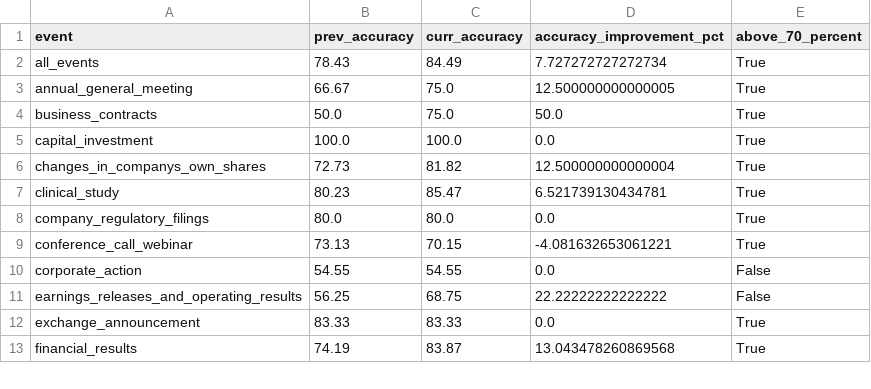
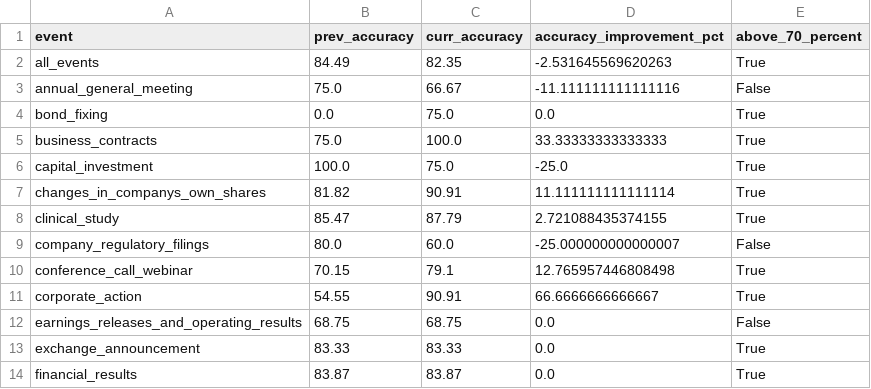
Before and after one commit to siwei-feng1/finespresso-modelling, a CSV file: reports/model_comparison_binary.csv, drawn as a sheet; only a part is shown; the diff covers the shown part only.

```diff
--- a/reports/model_comparison_binary.csv
+++ b/reports/model_comparison_binary.csv
@@ -1,13 +1,14 @@
 event,prev_accuracy,curr_accuracy,accuracy_improvement_pct,above_70_percent
-all_events,78.43,84.49,7.727272727272734,True
-annual_general_meeting,66.67,75.0,12.500000000000005,True
-business_contracts,50.0,75.0,50.0,True
-capital_investment,100.0,100.0,0.0,True
-changes_in_companys_own_shares,72.73,81.82,12.500000000000004,True
-clinical_study,80.23,85.47,6.521739130434781,True
-company_regulatory_filings,80.0,80.0,0.0,True
-conference_call_webinar,73.13,70.15,-4.081632653061221,True
-corporate_action,54.55,54.55,0.0,False
-earnings_releases_and_operating_results,56.25,68.75,22.22222222222222,False
+all_events,84.49,82.35,-2.531645569620263,True
+annual_general_meeting,75.0,66.67,-11.111111111111116,False
+bond_fixing,0.0,75.0,0.0,True
+business_contracts,75.0,100.0,33.33333333333333,True
+capital_investment,100.0,75.0,-25.0,True
+changes_in_companys_own_shares,81.82,90.91,11.111111111111114,True
+clinical_study,85.47,87.79,2.721088435374155,True
+company_regulatory_filings,80.0,60.0,-25.000000000000007,False
+conference_call_webinar,70.15,79.1,12.765957446808498,True
+corporate_action,54.55,90.91,66.6666666666667,True
+earnings_releases_and_operating_results,68.75,68.75,0.0,False
 exchange_announcement,83.33,83.33,0.0,True
-financial_results,74.19,83.87,13.043478260869568,True
+financial_results,83.87,83.87,0.0,True
```
Also changed, not shown: 35 edited cells elsewhere in this file, data/quality_metrics/cleaning_metrics.csv, data/versions/versions.csv, 19 other files.
